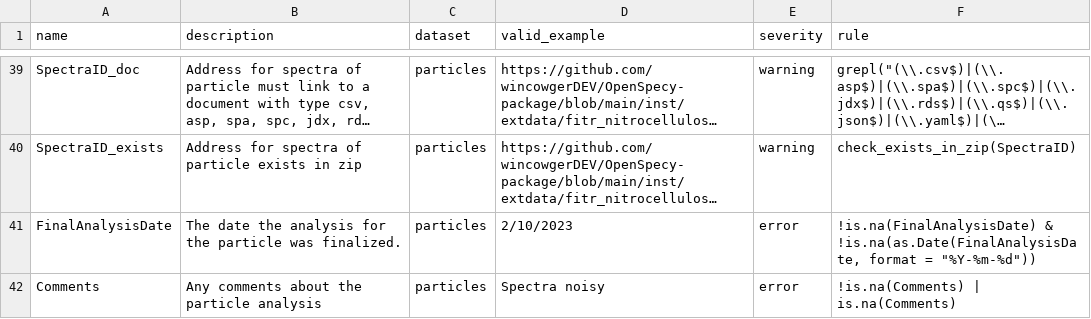
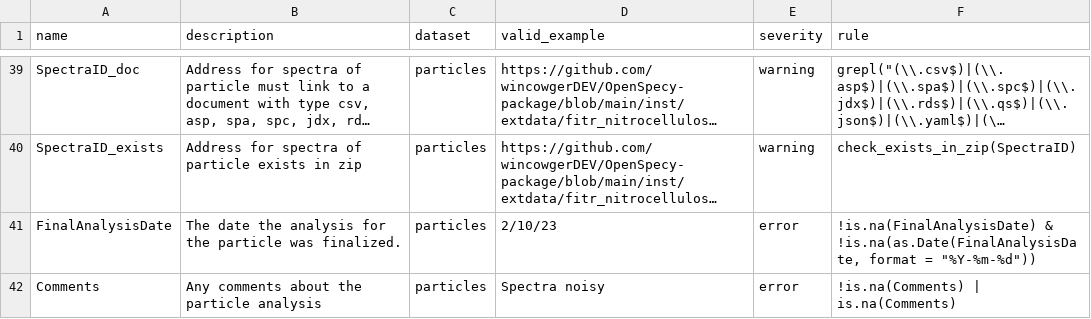
Before and after one commit to Moore-Institute-4-Plastic-Pollution-Res/One4All, a CSV file: code/validator/www/rules_dw_acc.csv, drawn as a sheet; only a part is shown, gaps mark what is left out; long unchanged cells end in …; the diff covers the shown part only; the diff names each change by its address in the sheet, - before the commit and + after, or states it on an @@ line.

```diff
--- a/code/validator/www/rules_dw_acc.csv
+++ b/code/validator/www/rules_dw_acc.csv
-D41 (valid_example): 2/10/2023
+D41 (valid_example): 2/10/23
```
Also changed, not shown: 5 edited cells elsewhere in this file.
